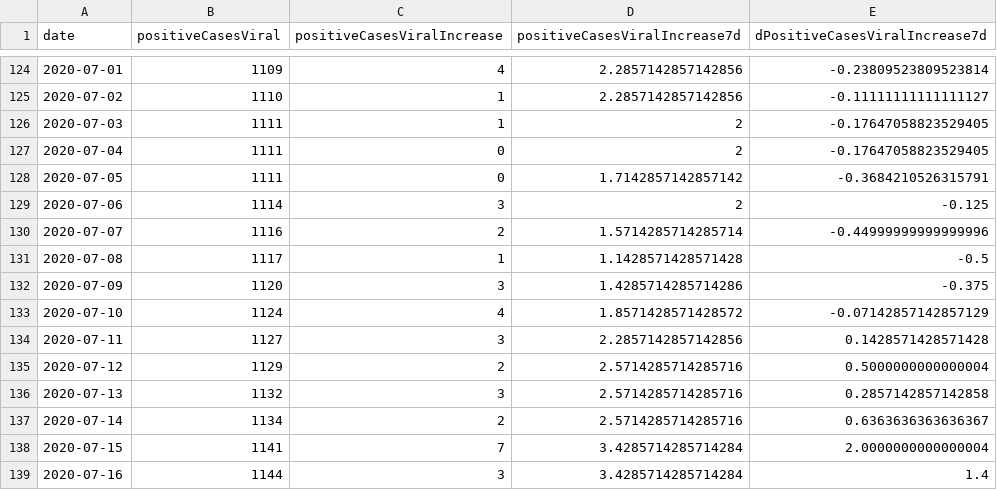
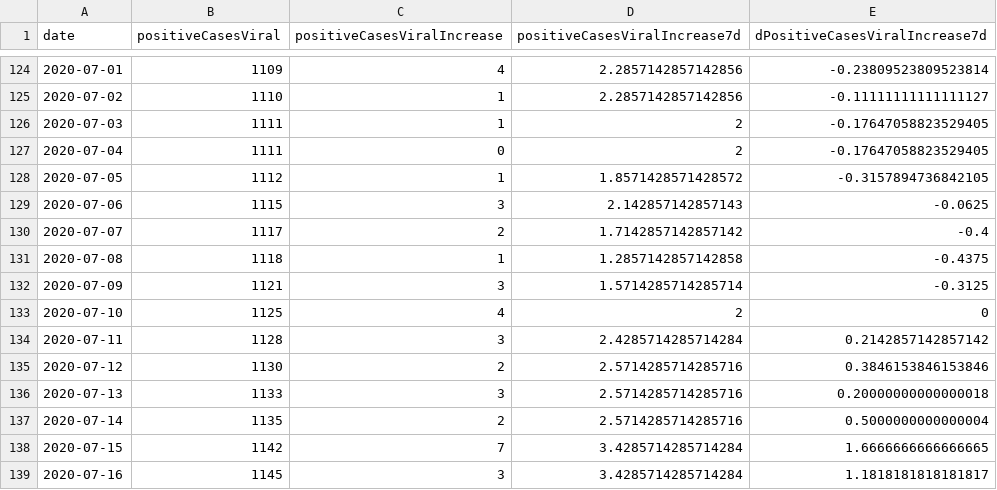
Before and after one commit to hoir/covid-data, a CSV file: data/cities/cambridge/daily.csv, drawn as a sheet; only a part is shown, gaps mark what is left out; the diff covers the shown part only.

```diff
--- a/data/cities/cambridge/daily.csv
+++ b/data/cities/cambridge/daily.csv
@@ -127,13 +127,13 @@ date,positiveCasesViral,positiveCasesViralIncrease,positiveCasesViralIncrease7d,
 2020-07-04,1111,0,2,-0.17647058823529405
-2020-07-05,1111,0,1.7142857142857142,-0.3684210526315791
-2020-07-06,1114,3,2,-0.125
-2020-07-07,1116,2,1.5714285714285714,-0.44999999999999996
-2020-07-08,1117,1,1.1428571428571428,-0.5
-2020-07-09,1120,3,1.4285714285714286,-0.375
-2020-07-10,1124,4,1.8571428571428572,-0.07142857142857129
-2020-07-11,1127,3,2.2857142857142856,0.1428571428571428
-2020-07-12,1129,2,2.5714285714285716,0.5000000000000004
-2020-07-13,1132,3,2.5714285714285716,0.2857142857142858
-2020-07-14,1134,2,2.5714285714285716,0.6363636363636367
-2020-07-15,1141,7,3.4285714285714284,2.0000000000000004
-2020-07-16,1144,3,3.4285714285714284,1.4
+2020-07-05,1112,1,1.8571428571428572,-0.3157894736842105
+2020-07-06,1115,3,2.142857142857143,-0.0625
+2020-07-07,1117,2,1.7142857142857142,-0.4
+2020-07-08,1118,1,1.2857142857142858,-0.4375
+2020-07-09,1121,3,1.5714285714285714,-0.3125
+2020-07-10,1125,4,2,0
+2020-07-11,1128,3,2.4285714285714284,0.2142857142857142
+2020-07-12,1130,2,2.5714285714285716,0.3846153846153846
+2020-07-13,1133,3,2.5714285714285716,0.20000000000000018
+2020-07-14,1135,2,2.5714285714285716,0.5000000000000004
+2020-07-15,1142,7,3.4285714285714284,1.6666666666666665
+2020-07-16,1145,3,3.4285714285714284,1.1818181818181817
```
Also changed, not shown: 2 added rows and 45 edited cells elsewhere in this file, data-raw/cambridge/daily.csv, data-raw/covidtracking/states/ma/daily.csv, 20 other files.
